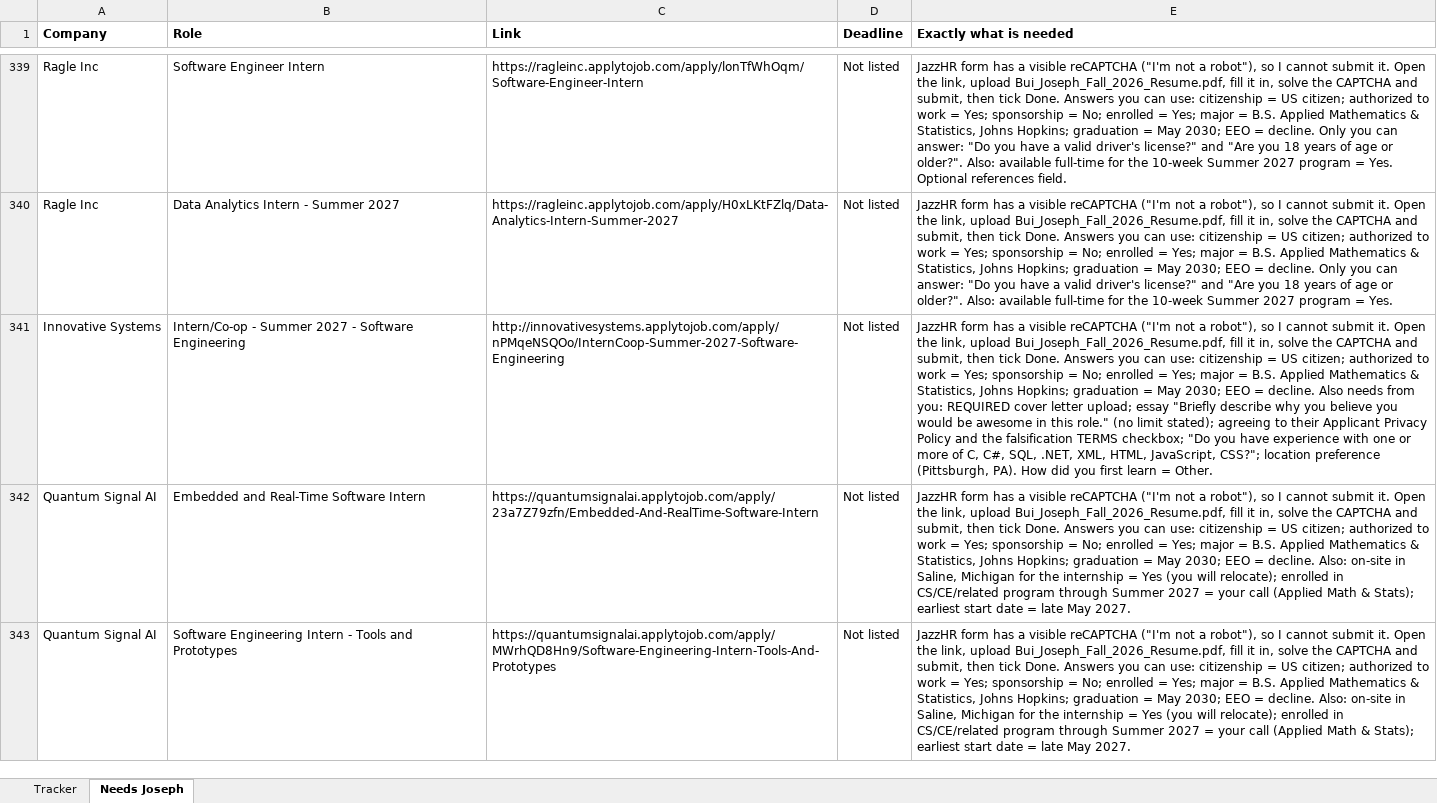
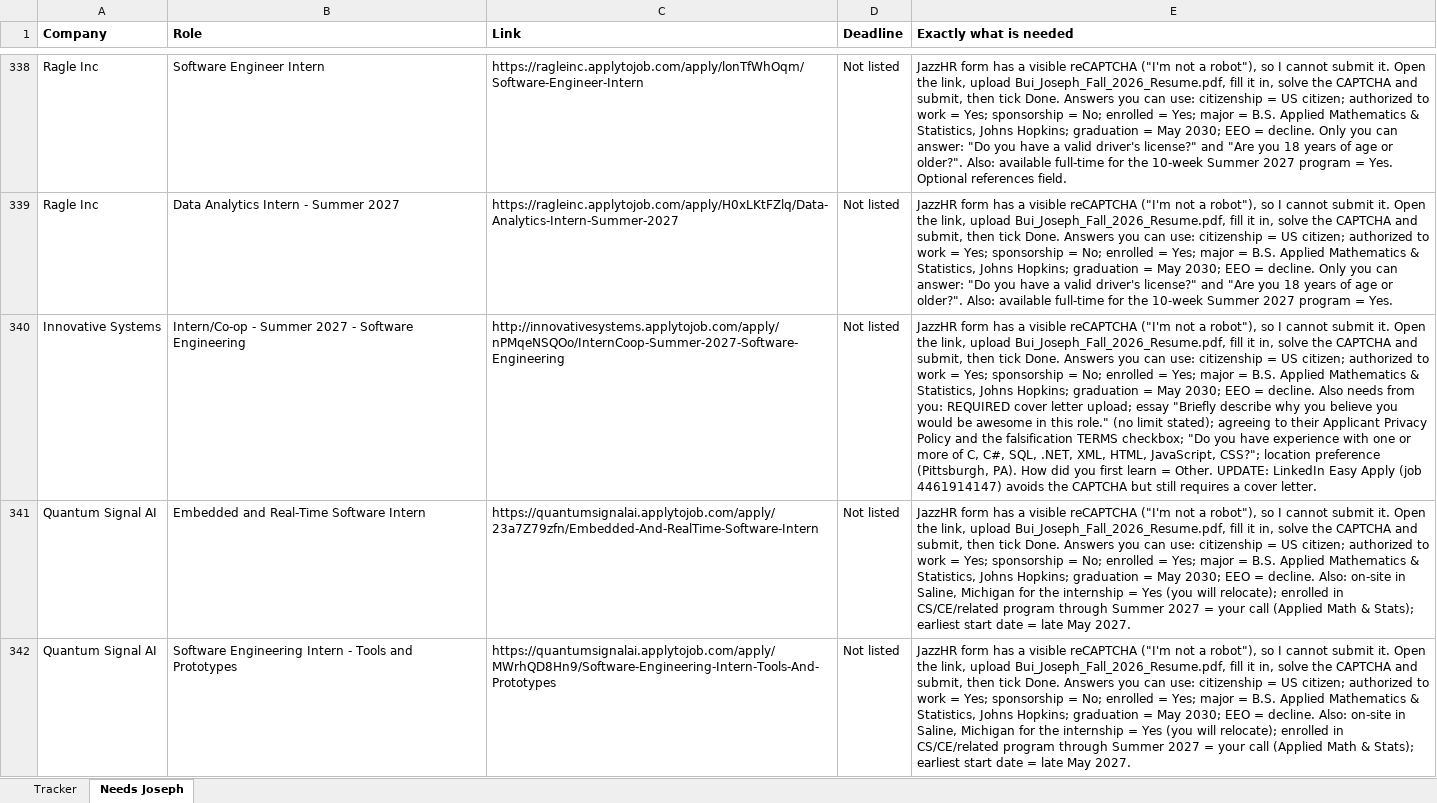
Before and after one commit to josephlongbui-stack/Claude, an Excel workbook: status/Summer2027_Application_Log.xlsx, sheet Needs Joseph, drawn as a sheet; only a part is shown, gaps mark what is left out; values as stored, in another font and other column widths than the file's, no borders; addresses are those after the commit; the diff covers the shown part only; the diff names each change by its address in the sheet, - before the commit and + after, or states it on an @@ line.

```diff
--- a/status/Summer2027_Application_Log.xlsx (sheet Needs Joseph)
+++ b/status/Summer2027_Application_Log.xlsx (sheet Needs Joseph)
-E340 (Exactly what is needed): …= Other.
+E340 (Exactly what is needed): …= Other. UPDATE: LinkedIn Easy Apply (job 4461914147) avoids the CAPTCHA but still requires a cover letter.
```
Also changed, not shown: 2 added rows and 2 removed rows elsewhere in this sheet, sheet Tracker, 2 other files.
